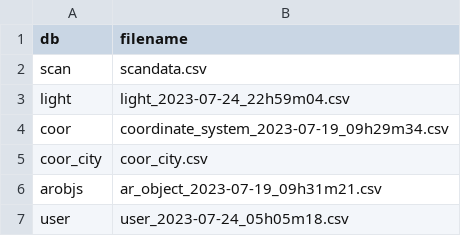
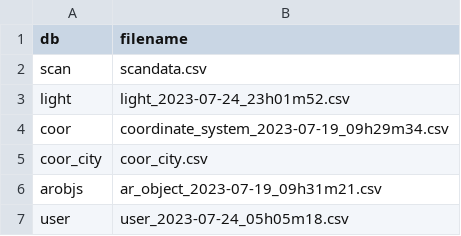
Before and after one commit to henrylin642/LiG-DataCenter, a CSV file: data/df_file.csv, drawn as a sheet.

Commit message:
Update df_file.csv

```diff
--- a/data/df_file.csv
+++ b/data/df_file.csv
@@ -2,3 +2,3 @@
 scan,scandata.csv
-light,light_2023-07-24_22h59m04.csv
+light,light_2023-07-24_23h01m52.csv
 coor,coordinate_system_2023-07-19_09h29m34.csv
```
